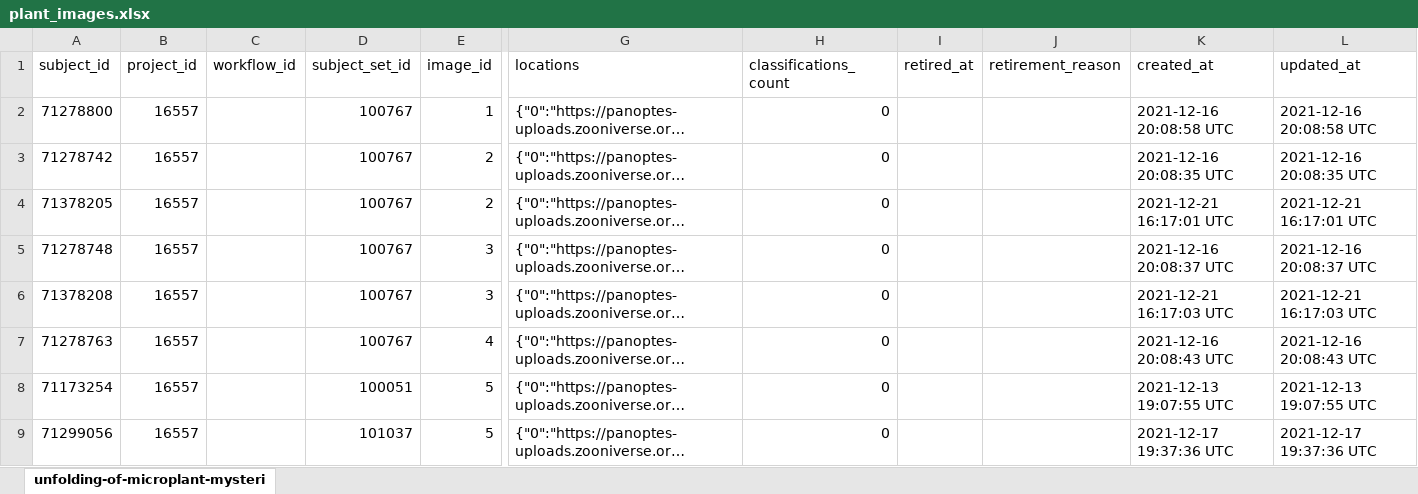
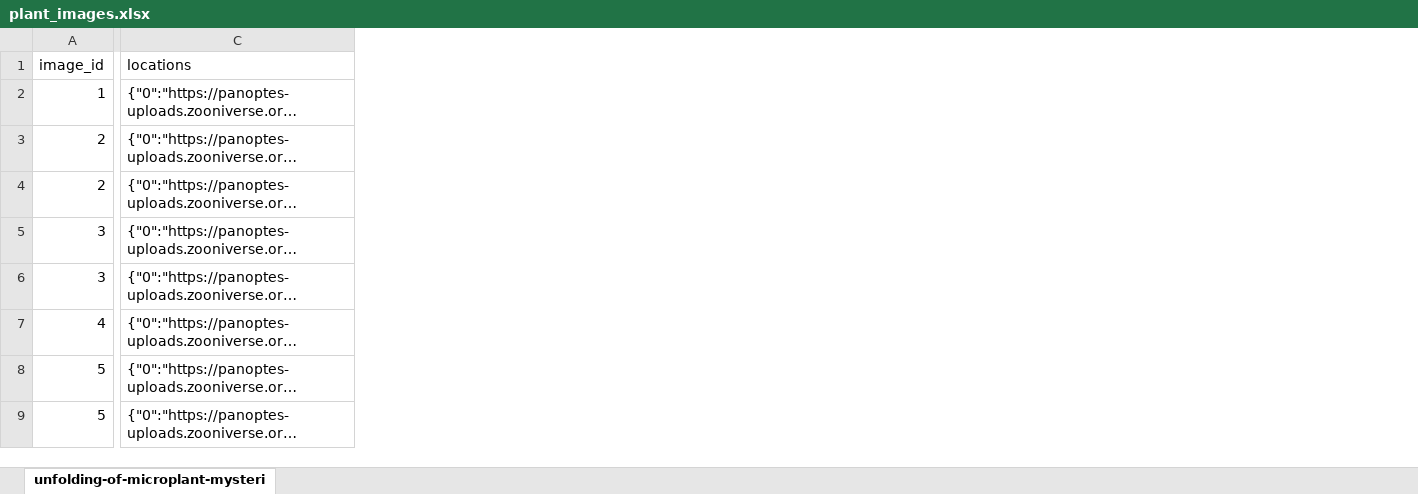
Before and after one commit to GlenM42/neural-network-for-plants, an Excel workbook: plant_images.xlsx, sheet unfolding-of-microplant-mysteri, drawn as a sheet; only a part is shown, gaps mark what is left out; long unchanged cells end in …; values as stored, in another font and other column widths than the file's, no borders; the diff names each change by its address in the sheet, - before the commit and + after, or states it on an @@ line.

Commit message:
made new parser for output_data.csv cleaned plant_images even more

```diff
--- a/plant_images.xlsx (sheet unfolding-of-microplant-mysteri)
+++ b/plant_images.xlsx (sheet unfolding-of-microplant-mysteri)
-column A (subject_id), rows 2-9: 71278800 | 71278742 | 71378205 | 71278748 | 71378208 | 71278763 | 71173254 | 71299056
-column B (project_id), rows 2-9: all 16557
-column C (workflow_id), empty
-column D (subject_set_id), rows 2-9: 100767 | 100767 | 100767 | 100767 | 100767 | 100767 | 100051 | 101037
-column H (classifications_count), rows 2-9: all 0
-column I (retired_at), empty
-column J (retirement_reason), empty
-column K (created_at), rows 2-9: 2021-12-16 20:08:58 UTC | 2021-12-16 20:08:35 UTC | 2021-12-21 16:17:01 UTC | 2021-12-16 20:08:37 UTC | 2021-12-21 16:17:03 UTC | 2021-12-16 20:08:43 UTC | 2021-12-13 19:07:55 UTC | 2021-12-17 19:37:36 UTC
-column L (updated_at), rows 2-9: 2021-12-16 20:08:58 UTC | 2021-12-16 20:08:35 UTC | 2021-12-21 16:17:01 UTC | 2021-12-16 20:08:37 UTC | 2021-12-21 16:17:03 UTC | 2021-12-16 20:08:43 UTC | 2021-12-13 19:07:55 UTC | 2021-12-17 19:37:36 UTC
```
Also changed, not shown: formulas that keep their value.
